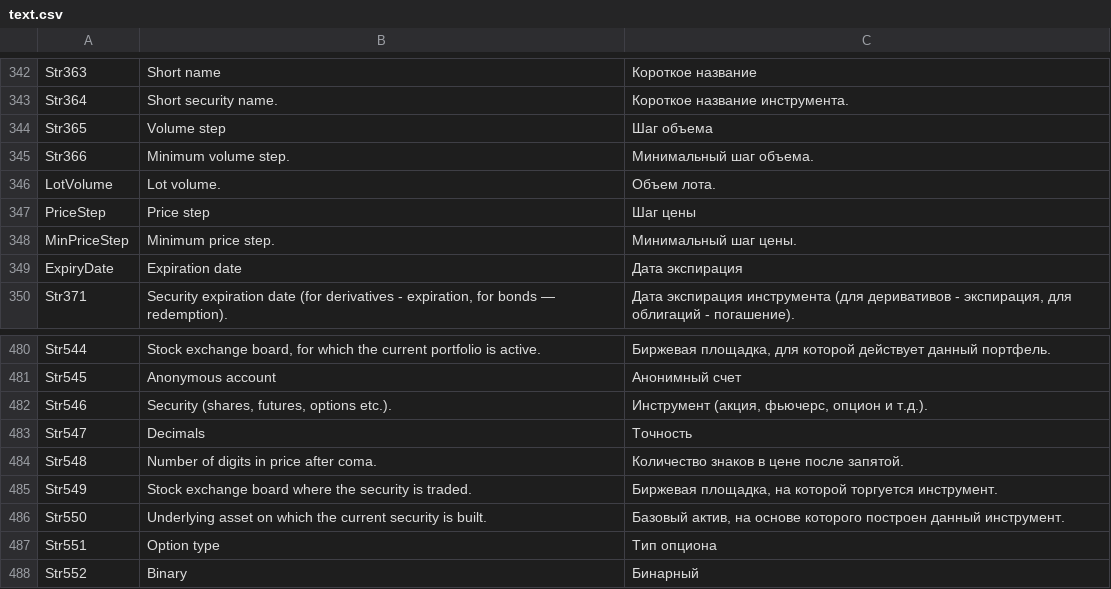
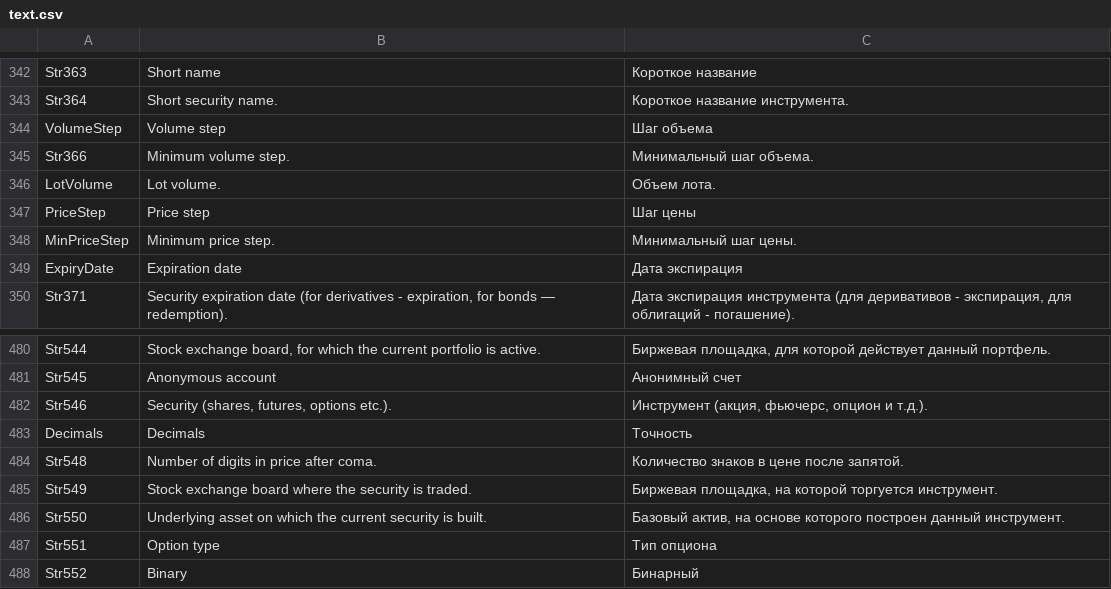
Before and after one commit to StockSharp/StockSharp, a CSV file: Localization/text.csv, drawn as a sheet; only a part is shown, gaps mark what is left out.

```diff
--- a/Localization/text.csv
+++ b/Localization/text.csv
@@ -343,3 +343,3 @@ Str363;Short name;Короткое название
 Str364;Short security name.;Короткое название инструмента.
-Str365;Volume step;Шаг объема
+VolumeStep;Volume step;Шаг объема
 Str366;Minimum volume step.;Минимальный шаг объема.
@@ -482,3 +482,3 @@ Str545;Anonymous account;Анонимный счет
 Str546;Security (shares, futures, options etc.).;Инструмент (акция, фьючерс, опцион и т.д.).
-Str547;Decimals;Точность
+Decimals;Decimals;Точность
 Str548;Number of digits in price after coma.;Количество знаков в цене после запятой.
```
Also changed, not shown: 8 other files.
